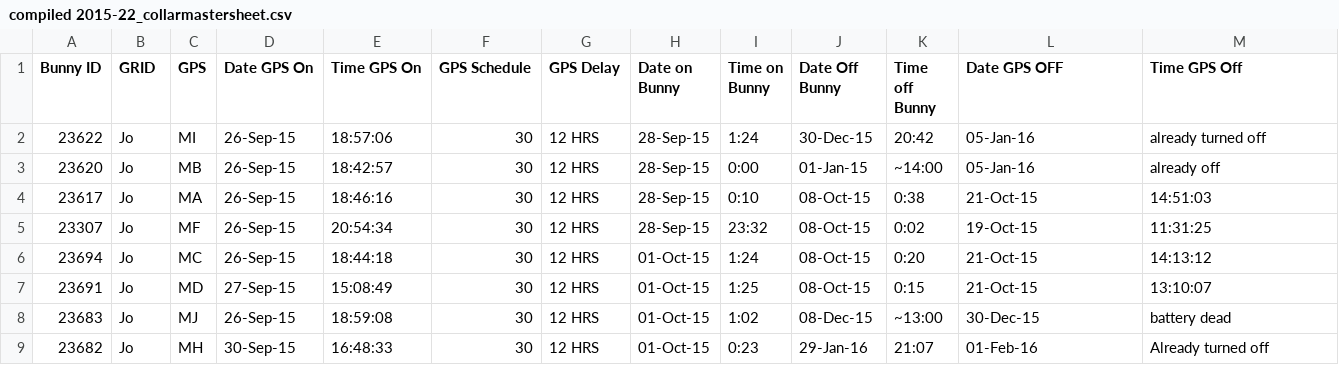
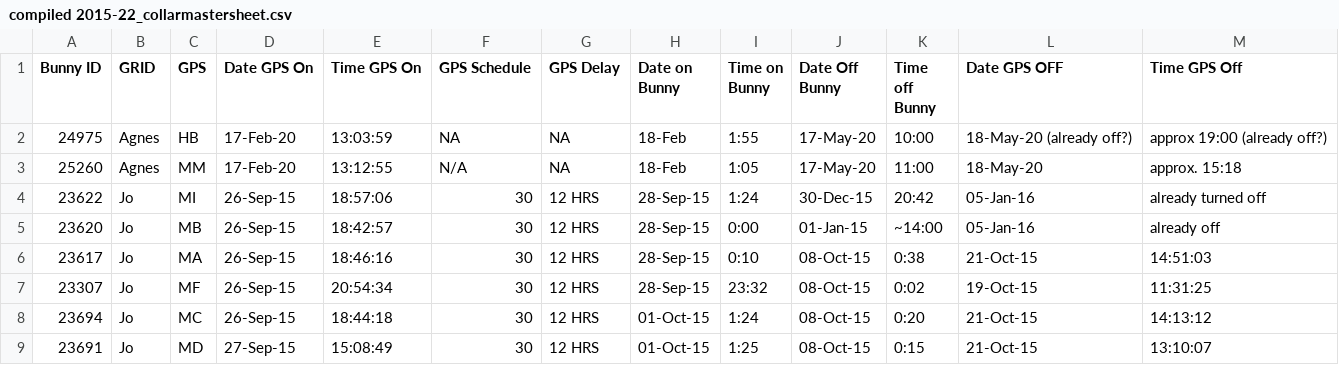
Before and after one commit to jballuffi/HR_PopCycle_SnowshoeHares, a CSV file: data/compiled 2015-22_collarmastersheet.csv, drawn as a sheet; only a part is shown; the shorter side is filled out with more unchanged rows.

Commit message:
Update compiled 2015-22_collarmastersheet.csv

```diff
--- a/data/compiled 2015-22_collarmastersheet.csv
+++ b/data/compiled 2015-22_collarmastersheet.csv
@@ -1,2 +1,4 @@
 Bunny ID,GRID,GPS ,Date GPS On,Time GPS On,GPS Schedule,GPS Delay,Date on Bunny,Time on Bunny,Date Off Bunny,Time off Bunny,Date GPS OFF,Time GPS Off
+24975,Agnes,HB,17-Feb-20,13:03:59,NA,NA,18-Feb,1:55,17-May-20,10:00,18-May-20 (already off?),approx 19:00 (already off?)
+25260,Agnes,MM,17-Feb-20,13:12:55,N/A,NA,18-Feb,1:05,17-May-20,11:00,18-May-20,approx. 15:18
 23622,Jo,MI,26-Sep-15,18:57:06,30,12 HRS,28-Sep-15,1:24,30-Dec-15,20:42,05-Jan-16,already turned off
```
